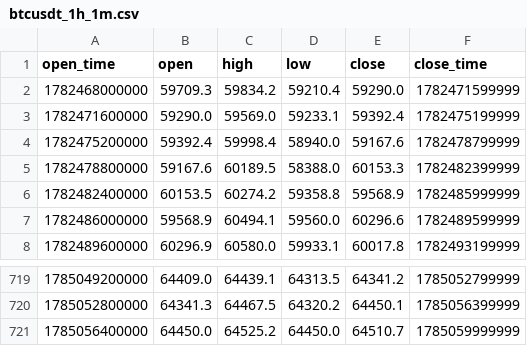
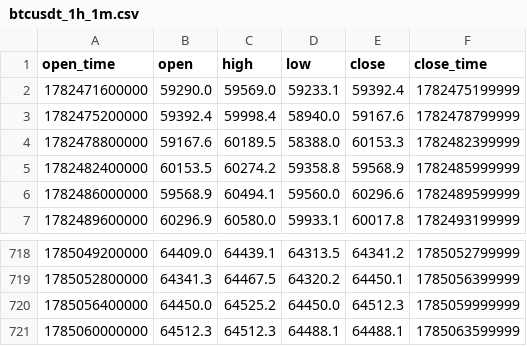
Before and after one commit to sagarjariwala333/trading-bot, a CSV file: tradingbot/data/datasets/btcusdt_1h_1m.csv, drawn as a sheet; only a part is shown, gaps mark what is left out.

```diff
--- a/tradingbot/data/datasets/btcusdt_1h_1m.csv
+++ b/tradingbot/data/datasets/btcusdt_1h_1m.csv
@@ -1,3 +1,2 @@
 open_time,open,high,low,close,close_time
-1782468000000,59709.3,59834.2,59210.4,59290.0,1782471599999
 1782471600000,59290.0,59569.0,59233.1,59392.4,1782475199999
@@ -720,2 +719,3 @@ open_time,open,high,low,close,close_time
 1785052800000,64341.3,64467.5,64320.2,64450.1,1785056399999
-1785056400000,64450.0,64525.2,64450.0,64510.7,1785059999999
+1785056400000,64450.0,64525.2,64450.0,64512.3,1785059999999
+1785060000000,64512.3,64512.3,64488.1,64488.1,1785063599999
```
Also changed, not shown: tradingbot/data/datasets/btcusdt_12h_12m.csv, 8 other files.
